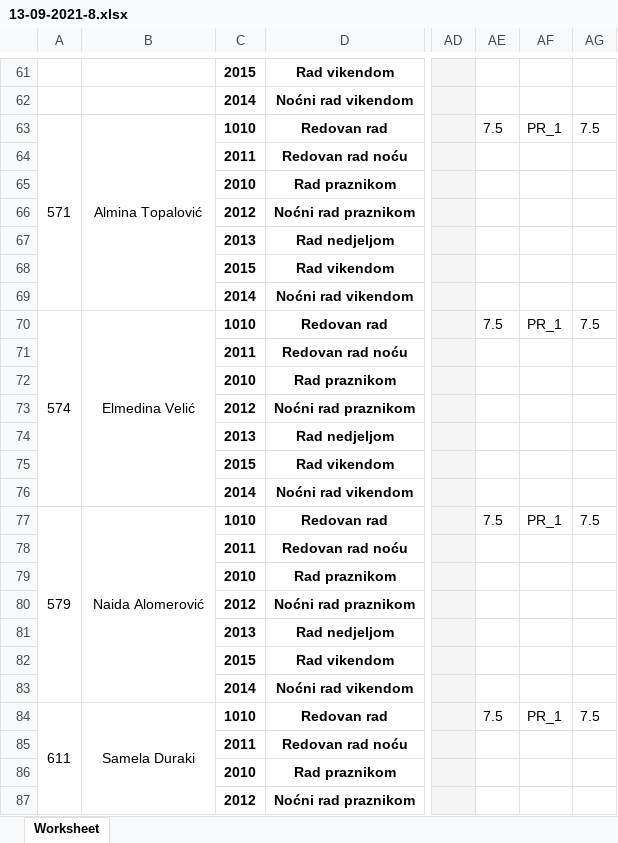
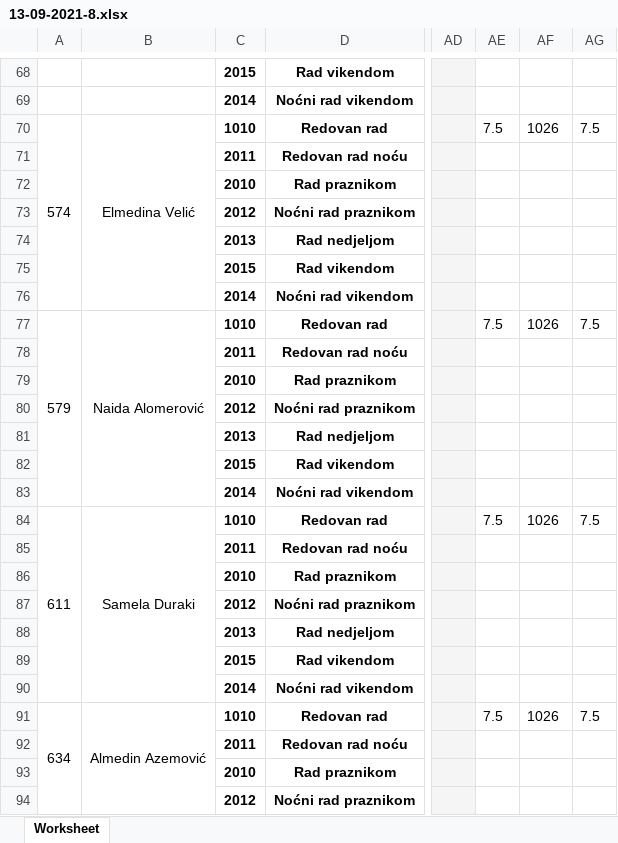
Before and after one commit to nedretb/apoteke-app, an Excel workbook: uploads/13-09-2021-8.xlsx, sheet Worksheet, drawn as a sheet; only a part is shown, gaps mark what is left out; values as stored, in another font and other column widths than the file's, no borders; addresses are those after the commit; the diff covers the shown part only; the diff names each change by its address in the sheet, - before the commit and + after, or states it on an @@ line.

```diff
--- a/uploads/13-09-2021-8.xlsx (sheet Worksheet)
+++ b/uploads/13-09-2021-8.xlsx (sheet Worksheet)
-A70: 571
+A70: 574
-B70: Almina Topalović
+B70: Elmedina Velić
-AF70: PR_1
+AF70: 1026
-A77: 574
+A77: 579
-B77: Elmedina Velić
+B77: Naida Alomerović
-AF77: PR_1
+AF77: 1026
-A84: 579
+A84: 611
-B84: Naida Alomerović
+B84: Samela Duraki
-AF84: PR_1
+AF84: 1026
-A91: 611
+A91: 634
-B91: Samela Duraki
+B91: Almedin Azemović
-AF91: PR_1
+AF91: 1026
```
Also changed, not shown: 2 added rows, 2 removed rows, 5 moved rows, 28 edited cells and merged cells elsewhere in this sheet, 3 other files.
